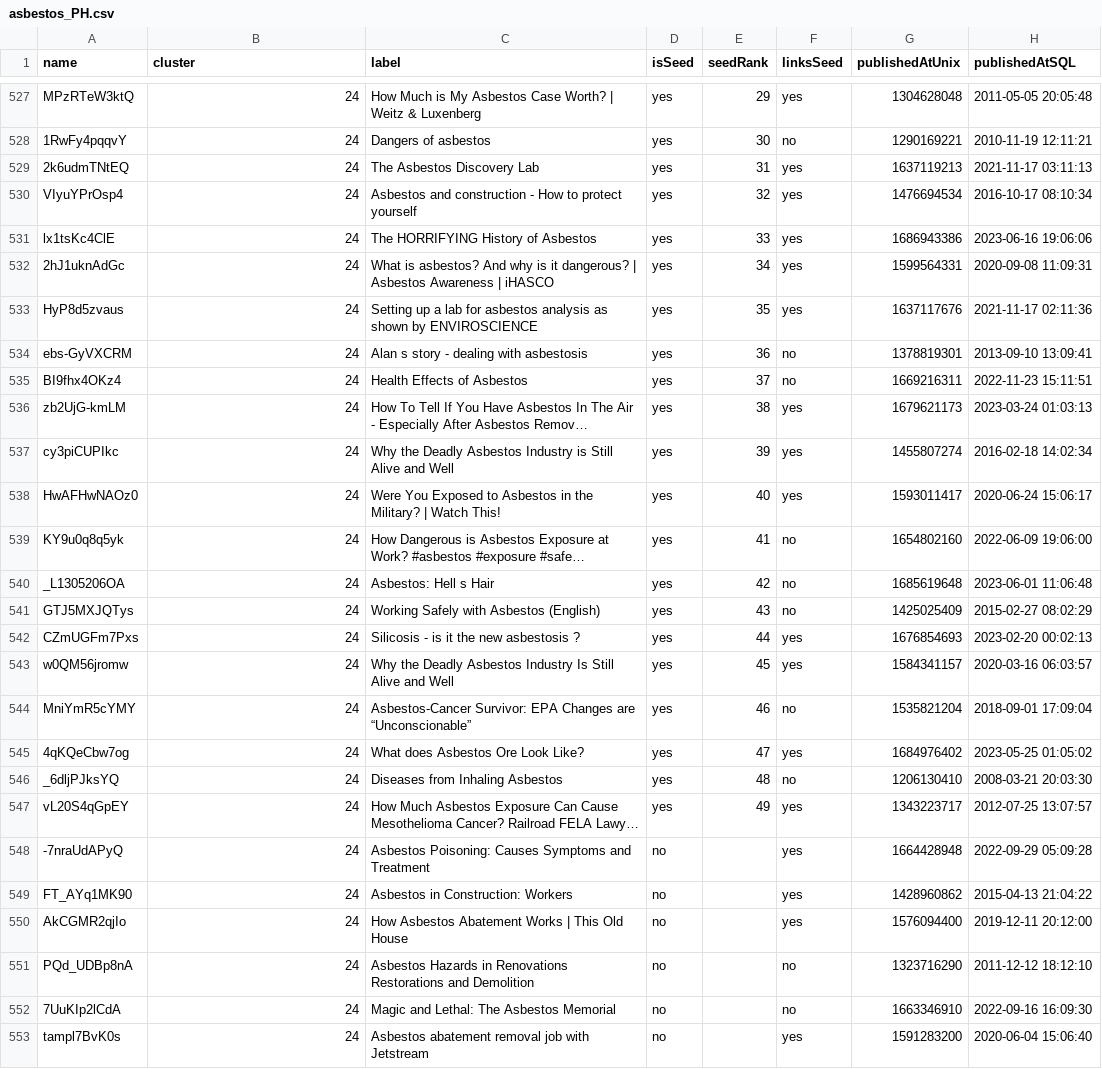
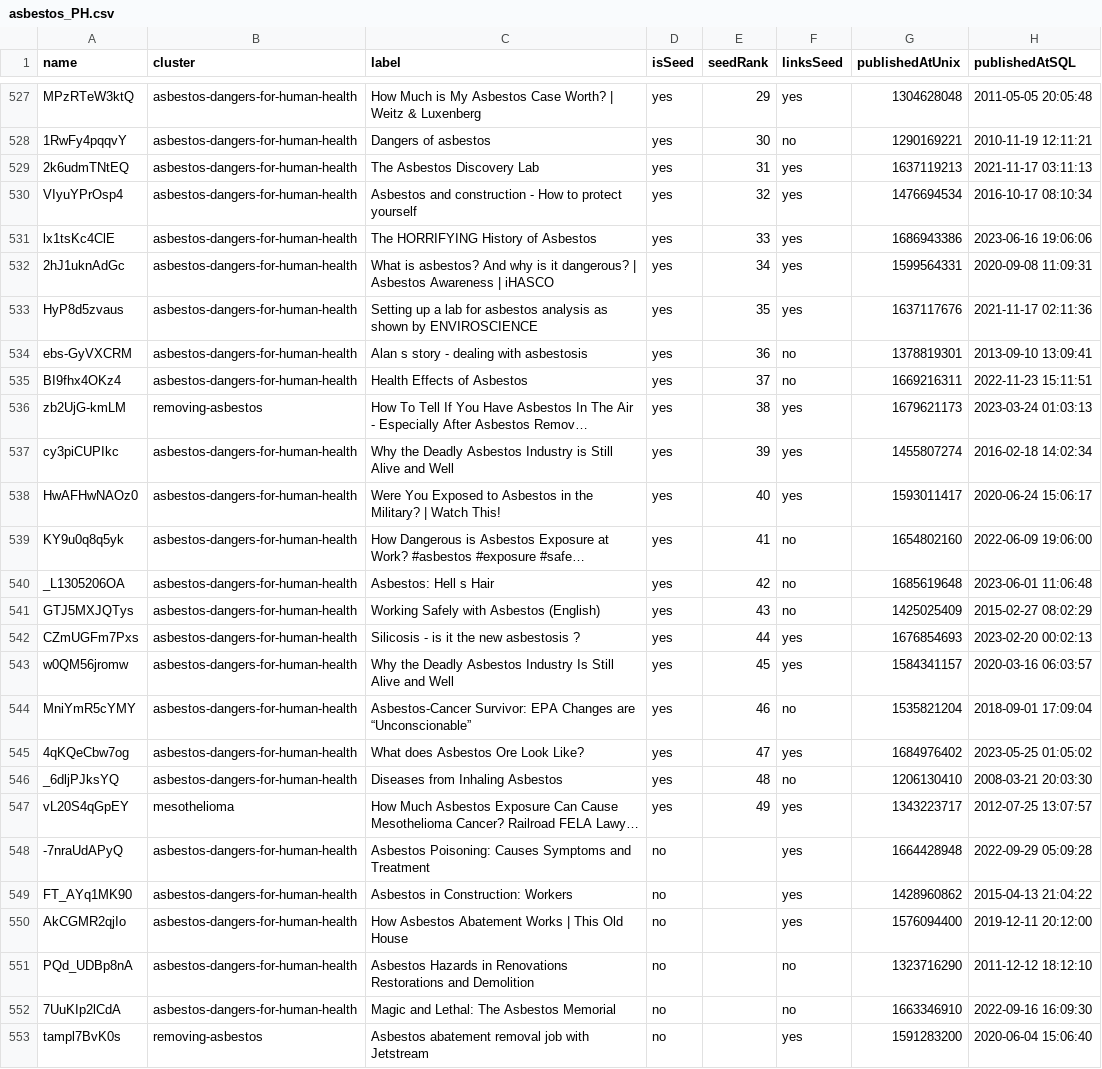
Before and after one commit to calibro/ee-research, a CSV file: static/assets/youtube/clusters/asbestos_PH.csv, drawn as a sheet; only a part is shown, gaps mark what is left out; long unchanged cells end in …; the diff covers the shown part only; the diff names each change by its address in the sheet, - before the commit and + after, or states it on an @@ line.

```diff
--- a/static/assets/youtube/clusters/asbestos_PH.csv
+++ b/static/assets/youtube/clusters/asbestos_PH.csv
-B527:B535 (cluster): 24
+B527:B535 (cluster): asbestos-dangers-for-human-health
-B536 (cluster): 24
+B536 (cluster): removing-asbestos
-B537:B546 (cluster): 24
+B537:B546 (cluster): asbestos-dangers-for-human-health
-B547 (cluster): 24
+B547 (cluster): mesothelioma
-B548:B552 (cluster): 24
+B548:B552 (cluster): asbestos-dangers-for-human-health
-B553 (cluster): 24
+B553 (cluster): removing-asbestos
```
Also changed, not shown: 118 edited cells elsewhere in this file, static/assets/youtube/clusters/glyphosate_EN.csv, static/assets/youtube/clusters/glyphosate_PH.csv, 30 other files.
